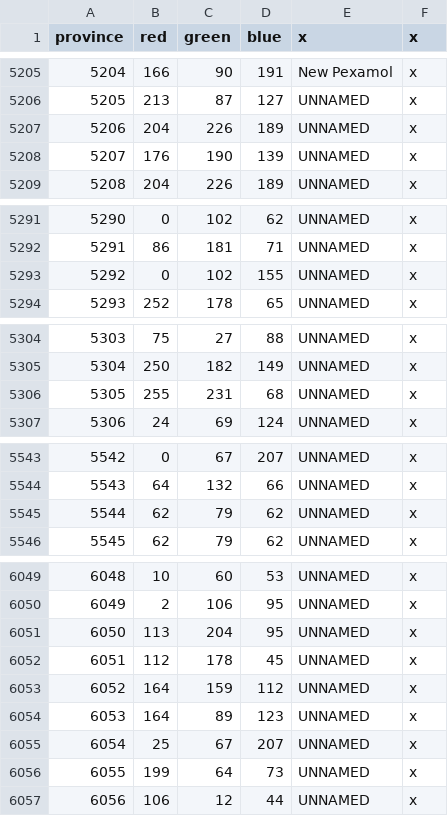
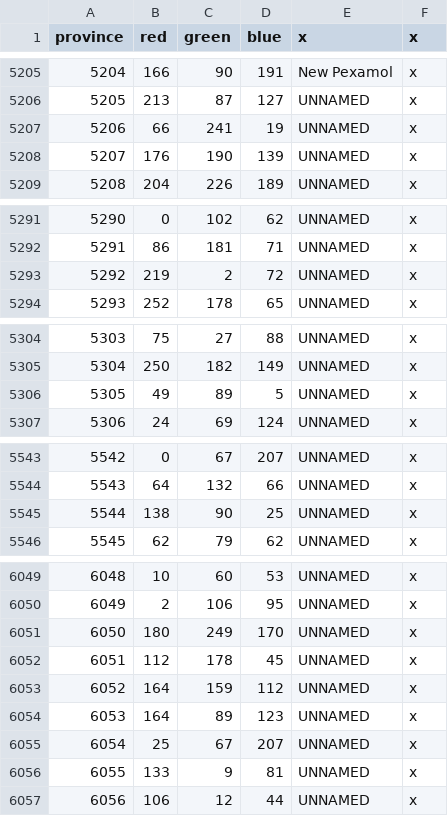
Before and after one commit to Famana-Universalis-Team/FamanaUniversalis, a CSV file: map/definition.csv, drawn as a sheet; only a part is shown, gaps mark what is left out; the diff covers the shown part only.

```diff
--- a/map/definition.csv
+++ b/map/definition.csv
@@ -5206,3 +5206,3 @@ province;red;green;blue;x;x
 5205;213;87;127;UNNAMED;x
-5206;204;226;189;UNNAMED;x
+5206;66;241;19;UNNAMED;x
 5207;176;190;139;UNNAMED;x
@@ -5292,3 +5292,3 @@ province;red;green;blue;x;x
 5291;86;181;71;UNNAMED;x
-5292;0;102;155;UNNAMED;x
+5292;219;2;72;UNNAMED;x
 5293;252;178;65;UNNAMED;x
@@ -5305,3 +5305,3 @@ province;red;green;blue;x;x
 5304;250;182;149;UNNAMED;x
-5305;255;231;68;UNNAMED;x
+5305;49;89;5;UNNAMED;x
 5306;24;69;124;UNNAMED;x
@@ -5544,3 +5544,3 @@ province;red;green;blue;x;x
 5543;64;132;66;UNNAMED;x
-5544;62;79;62;UNNAMED;x
+5544;138;90;25;UNNAMED;x
 5545;62;79;62;UNNAMED;x
@@ -6050,3 +6050,3 @@ province;red;green;blue;x;x
 6049;2;106;95;UNNAMED;x
-6050;113;204;95;UNNAMED;x
+6050;180;249;170;UNNAMED;x
 6051;112;178;45;UNNAMED;x
@@ -6055,3 +6055,3 @@ province;red;green;blue;x;x
 6054;25;67;207;UNNAMED;x
-6055;199;64;73;UNNAMED;x
+6055;133;9;81;UNNAMED;x
 6056;106;12;44;UNNAMED;x
```
Also changed, not shown: 3 added rows, 4 removed rows and 37 edited cells elsewhere in this file, 43 other files.
